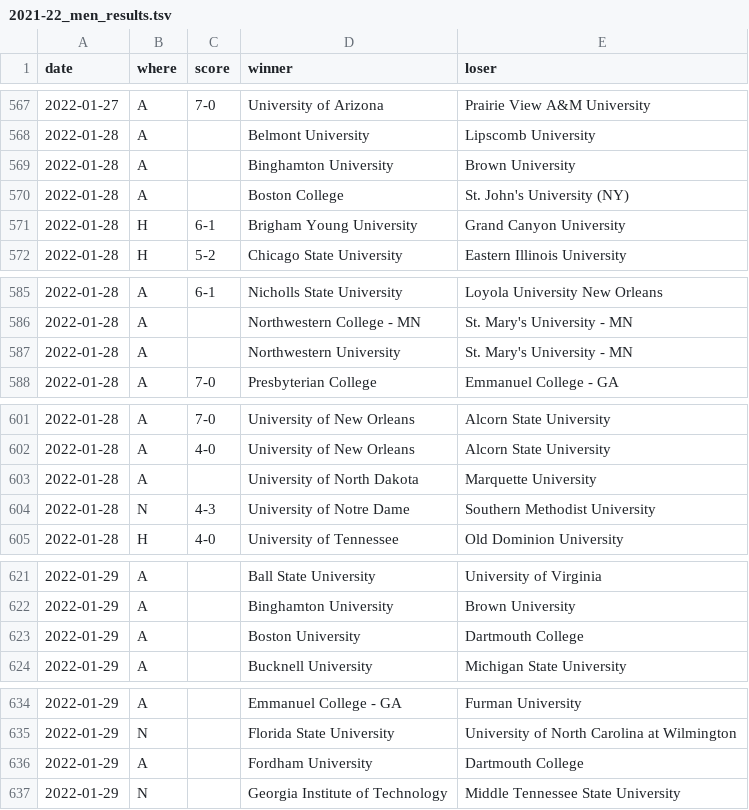
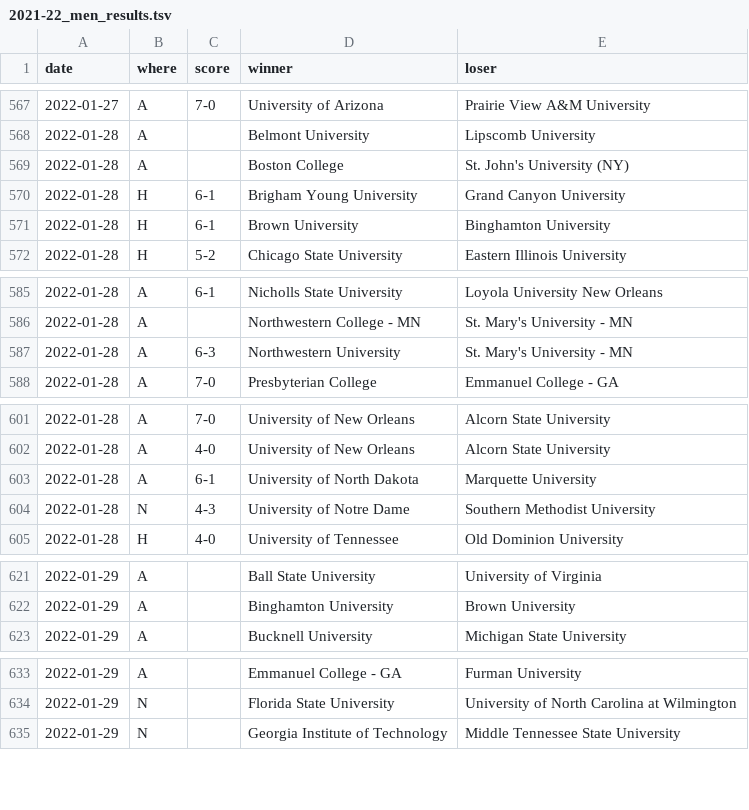
Before and after one commit to TennisOpenData/college-tennis-massey, a TSV file: 2021-22_men_results.tsv, drawn as a sheet; only a part is shown, gaps mark what is left out.

```diff
--- a/2021-22_men_results.tsv
+++ b/2021-22_men_results.tsv
@@ -568,5 +568,5 @@ date	where	score	winner	loser
 2022-01-28	A		Belmont University	Lipscomb University
-2022-01-28	A		Binghamton University	Brown University
 2022-01-28	A		Boston College	St. John's University (NY)
 2022-01-28	H	6-1	Brigham Young University	Grand Canyon University
+2022-01-28	H	6-1	Brown University	Binghamton University
 2022-01-28	H	5-2	Chicago State University	Eastern Illinois University
@@ -586,3 +586,3 @@ date	where	score	winner	loser
 2022-01-28	A		Northwestern College - MN	St. Mary's University - MN
-2022-01-28	A		Northwestern University	St. Mary's University - MN
+2022-01-28	A	6-3	Northwestern University	St. Mary's University - MN
 2022-01-28	A	7-0	Presbyterian College	Emmanuel College - GA
@@ -602,3 +602,3 @@ date	where	score	winner	loser
 2022-01-28	A	4-0	University of New Orleans	Alcorn State University
-2022-01-28	A		University of North Dakota	Marquette University
+2022-01-28	A	6-1	University of North Dakota	Marquette University
 2022-01-28	N	4-3	University of Notre Dame	Southern Methodist University
@@ -622,3 +622,2 @@ date	where	score	winner	loser
 2022-01-29	A		Binghamton University	Brown University
-2022-01-29	A		Boston University	Dartmouth College
 2022-01-29	A		Bucknell University	Michigan State University
@@ -635,3 +634,2 @@ date	where	score	winner	loser
 2022-01-29	N		Florida State University	University of North Carolina at Wilmington
-2022-01-29	A		Fordham University	Dartmouth College
 2022-01-29	N		Georgia Institute of Technology	Middle Tennessee State University
```
Also changed, not shown: 2021-22_women_results.tsv.
